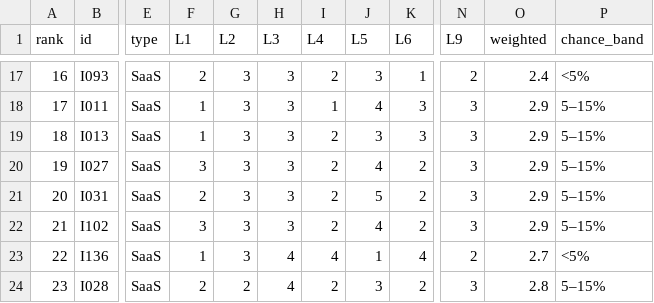
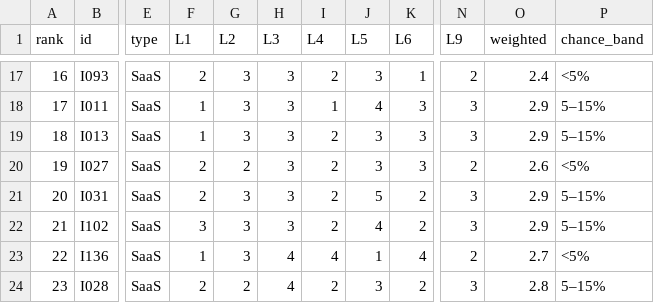
Before and after one commit to thobho/automated, a CSV file: projects/idea-generator/ideas/shortlist.csv, drawn as a sheet; only a part is shown, gaps mark what is left out; the diff names each change by its address in the sheet, - before the commit and + after, or states it on an @@ line.

```diff
--- a/projects/idea-generator/ideas/shortlist.csv
+++ b/projects/idea-generator/ideas/shortlist.csv
-F20 (L1): 3
+F20 (L1): 2
-G20 (L2): 3
+G20 (L2): 2
-J20 (L5): 4
+J20 (L5): 3
-K20 (L6): 2
+K20 (L6): 3
-N20 (L9): 3
+N20 (L9): 2
-O20 (weighted): 2.9
+O20 (weighted): 2.6
-P20 (chance_band): 5–15%
+P20 (chance_band): <5%
```
Also changed, not shown: 3 other files.
